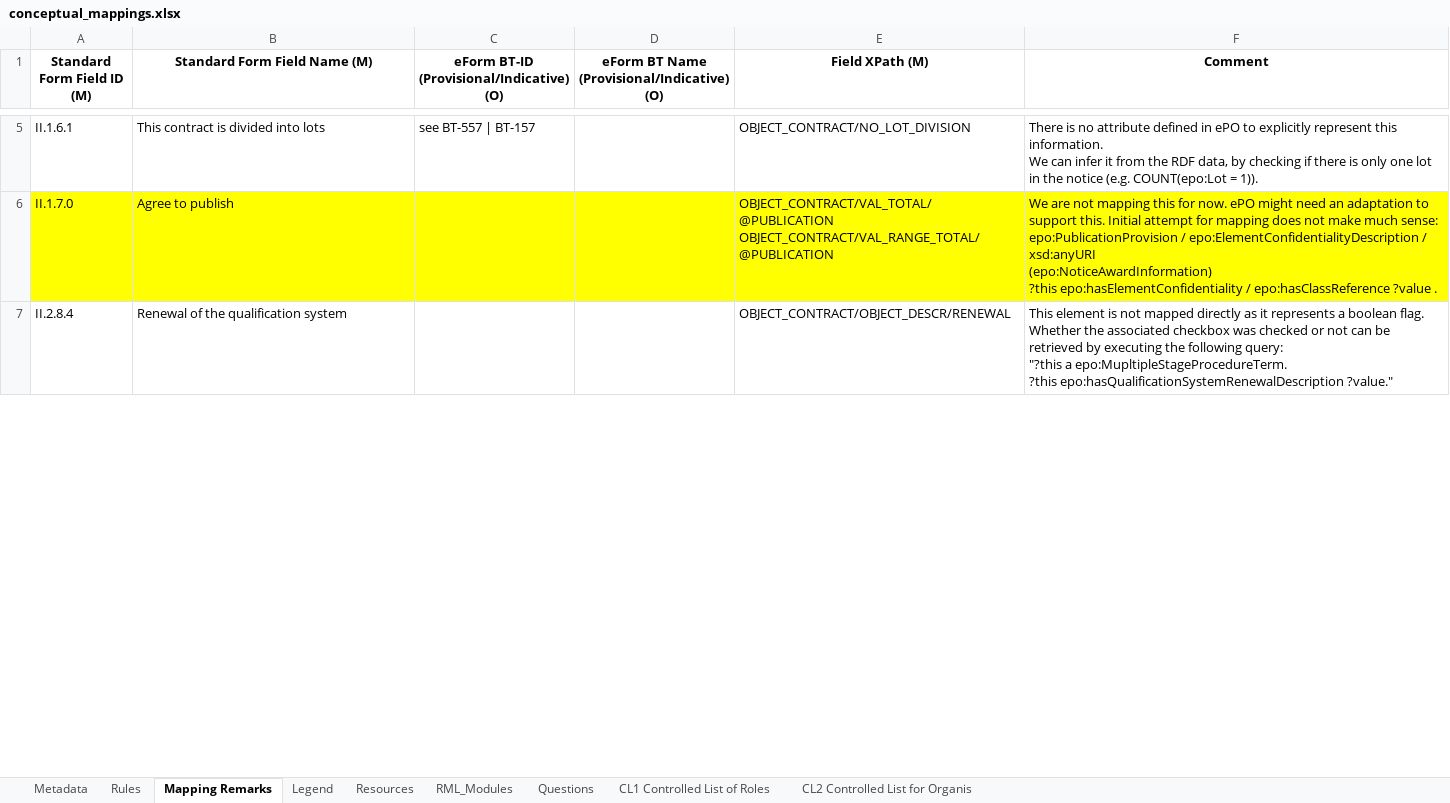
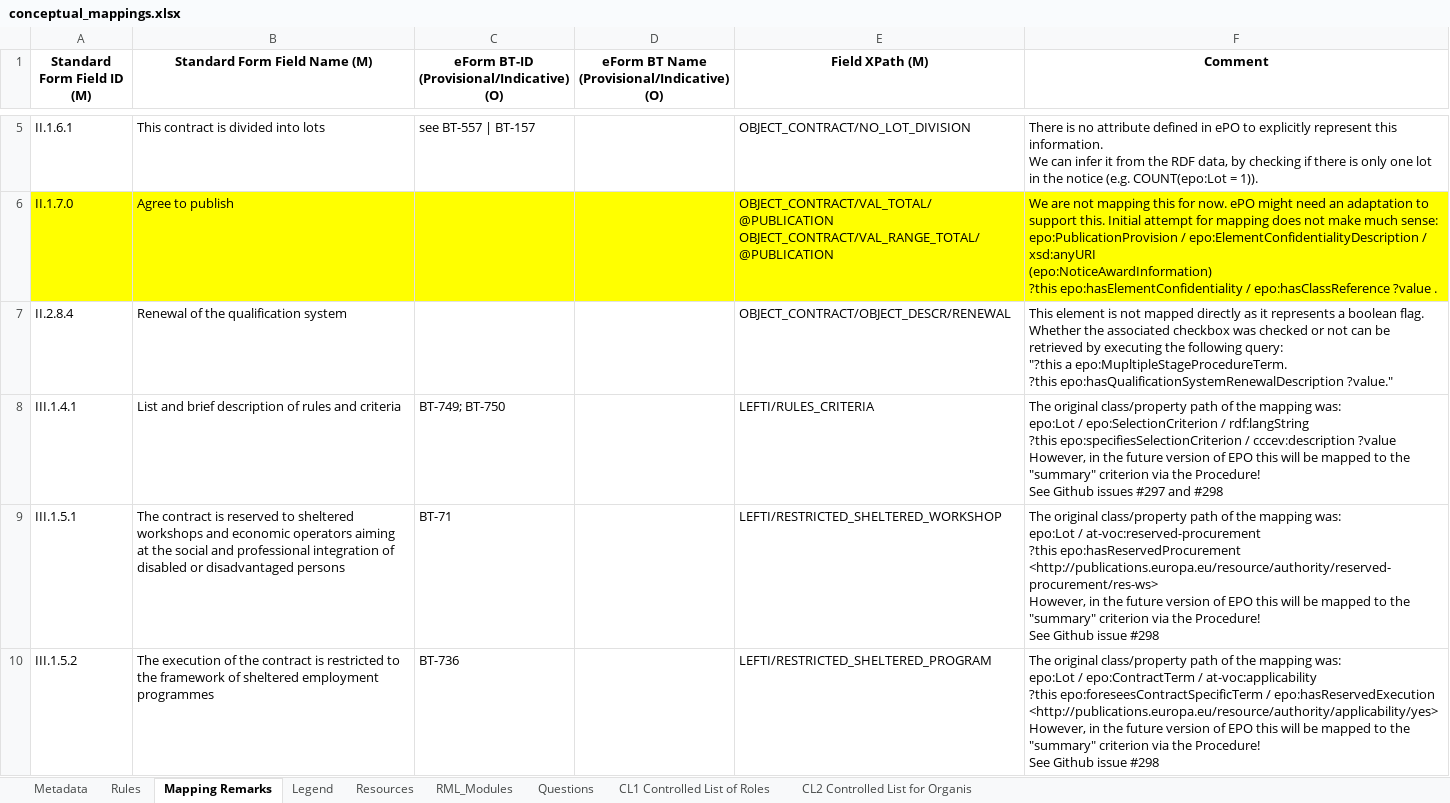
Before and after one commit to OP-TED/ted-rdf-mapping, an Excel workbook: mappings/package_F22/transformation/conceptual_mappings.xlsx, sheet Mapping Remarks, drawn as a sheet; only a part is shown, gaps mark what is left out; values as stored, in another font and other column widths than the file's, no borders; charts and pictures not drawn; ↵ is a line break in a cell; the diff covers the shown part only; the diff names each change by its address in the sheet, - before the commit and + after, or states it on an @@ line.

```diff
--- a/mappings/package_F22/transformation/conceptual_mappings.xlsx (sheet Mapping Remarks)
+++ b/mappings/package_F22/transformation/conceptual_mappings.xlsx (sheet Mapping Remarks)
+row 8: III.1.4.1 | List and brief description of rules and criteria | BT-749; BT-750 |  | LEFTI/RULES_CRITERIA | The original class/property path of the mapping was: ↵ epo:Lot / epo:SelectionCriterion / rdf:langString ↵ ?this epo:specifiesSelectionCriterion / cccev:description ?value ↵ However, in the future version of EPO this will be mapped to the "summary" criterion via the Procedure! ↵ See Github issues #297 and #298
+row 9: III.1.5.1 | The contract is reserved to sheltered workshops and economic operators aiming at the social and professional integration of disabled or disadvantaged persons | BT-71 |  | LEFTI/RESTRICTED_SHELTERED_WORKSHOP | The original class/property path of the mapping was: ↵ epo:Lot / at-voc:reserved-procurement ↵ ?this epo:hasReservedProcurement <http://publications.europa.eu/resource/authority/reserved-procurement/res-ws> ↵ However, in the future version of EPO this will be mapped to the "summary" criterion via the Procedure! ↵ See Github issue #298
+row 10: III.1.5.2 | The execution of the contract is restricted to the framework of sheltered employment programmes | BT-736 |  | LEFTI/RESTRICTED_SHELTERED_PROGRAM | The original class/property path of the mapping was: ↵ epo:Lot / epo:ContractTerm / at-voc:applicability ↵ ?this epo:foreseesContractSpecificTerm / epo:hasReservedExecution <http://publications.europa.eu/resource/authority/applicability/yes> ↵ However, in the future version of EPO this will be mapped to the "summary" criterion via the Procedure! ↵ See Github issue #298
```
Also changed, not shown: 8 added rows and 1 edited cell elsewhere in this sheet, sheet Rules, sheet Metadata, mappings/package_F21/transformation/conceptual_mappings.xlsx, mappings/package_F23/transformation/conceptual_mappings.xlsx.
